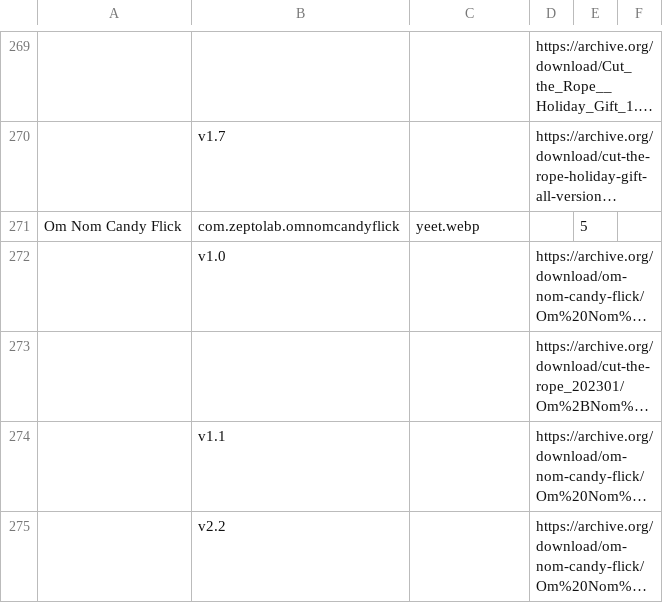
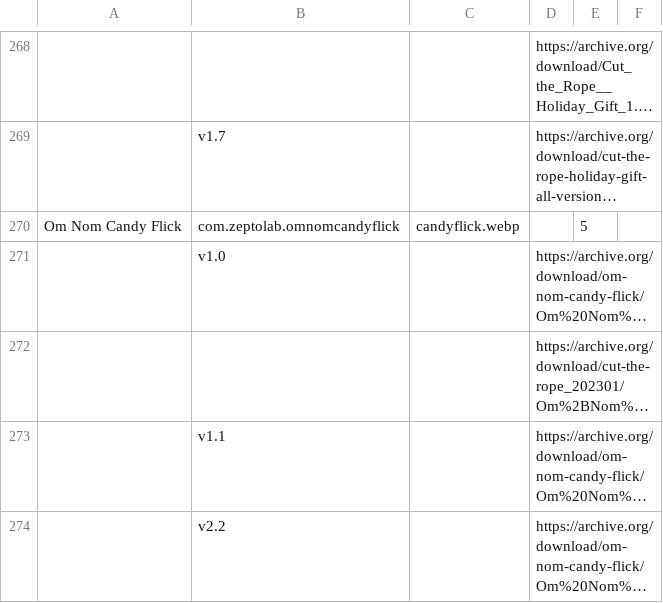
Before and after one commit to sogful/candies.monster, a CSV file: versions/ios.csv, drawn as a sheet; only a part is shown, gaps mark what is left out; long unchanged cells end in …; addresses are those after the commit; the diff covers the shown part only; the diff names each change by its address in the sheet, - before the commit and + after, or states it on an @@ line.

```diff
--- a/versions/ios.csv
+++ b/versions/ios.csv
-C270: yeet.webp
+C270: candyflick.webp
```
Also changed, not shown: 1 added row, 2 removed rows, 1 moved row and 49 edited cells elsewhere in this file.
